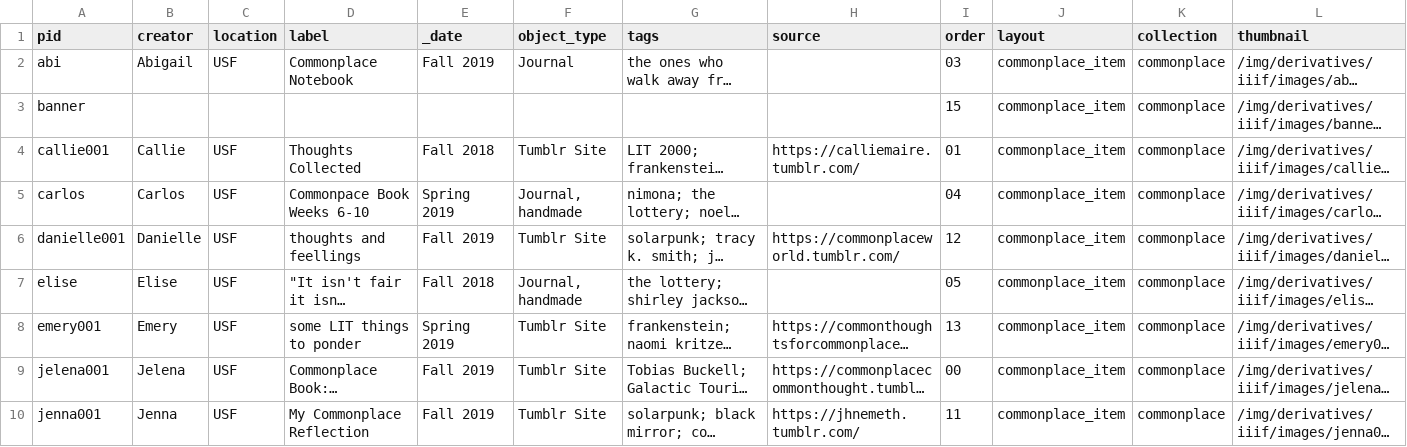
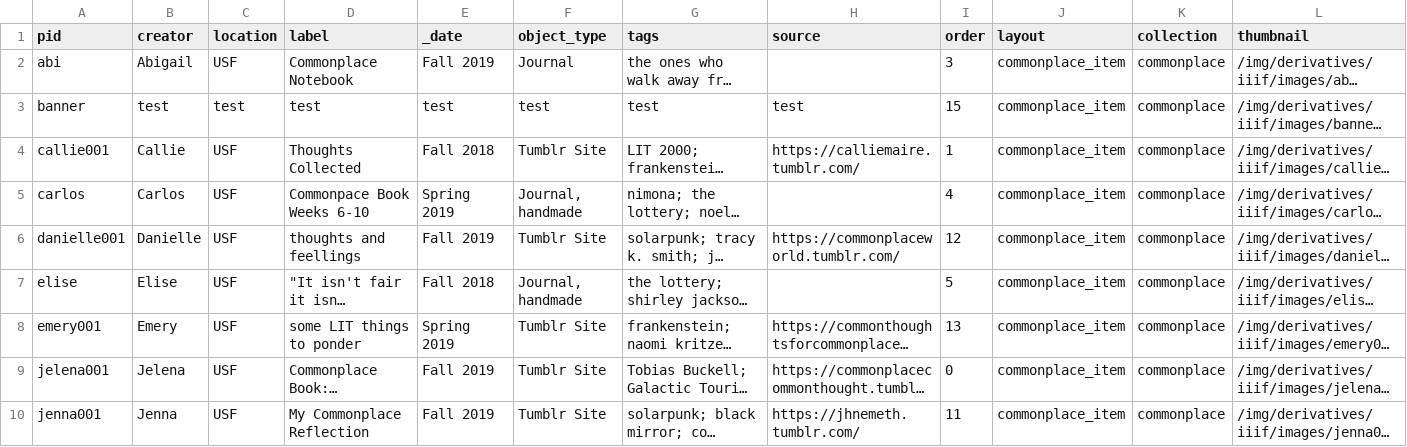
Before and after one commit to rsbevill/waxcommonplace, a CSV file: _data/commonplace.csv, drawn as a sheet; only a part is shown; long unchanged cells end in …; the diff covers the shown part only; the diff names each change by its address in the sheet, - before the commit and + after, or states it on an @@ line.

```diff
--- a/_data/commonplace.csv
+++ b/_data/commonplace.csv
-I2 (order): 03
+I2 (order): 3
-B3 (creator): (empty)
+B3 (creator): test
-C3 (location): (empty)
+C3 (location): test
-D3 (label): (empty)
+D3 (label): test
-E3 (_date): (empty)
+E3 (_date): test
-F3 (object_type): (empty)
+F3 (object_type): test
-G3 (tags): (empty)
+G3 (tags): test
-H3 (source): (empty)
+H3 (source): test
-I4 (order): 01
+I4 (order): 1
-I5 (order): 04
+I5 (order): 4
-I7 (order): 05
+I7 (order): 5
-I9 (order): 00
+I9 (order): 0
```
Also changed, not shown: 1 removed row and 5 edited cells elsewhere in this file.
